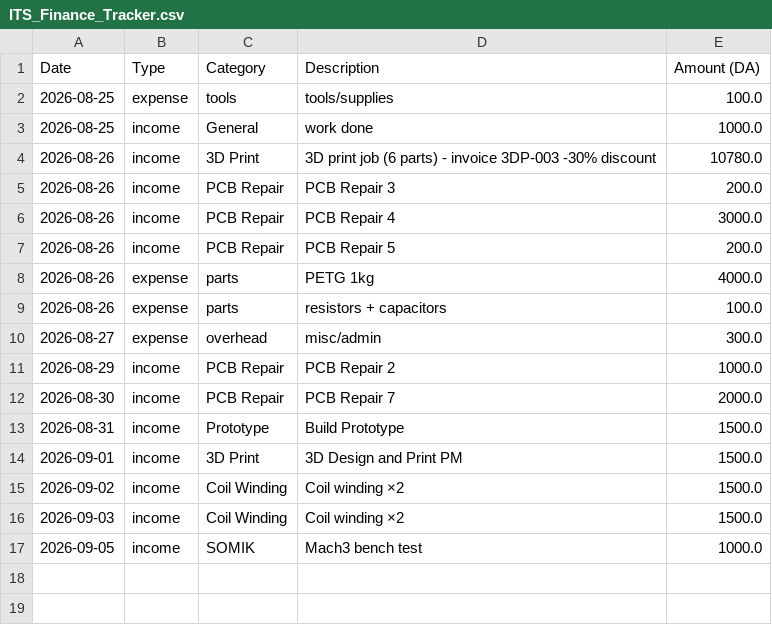
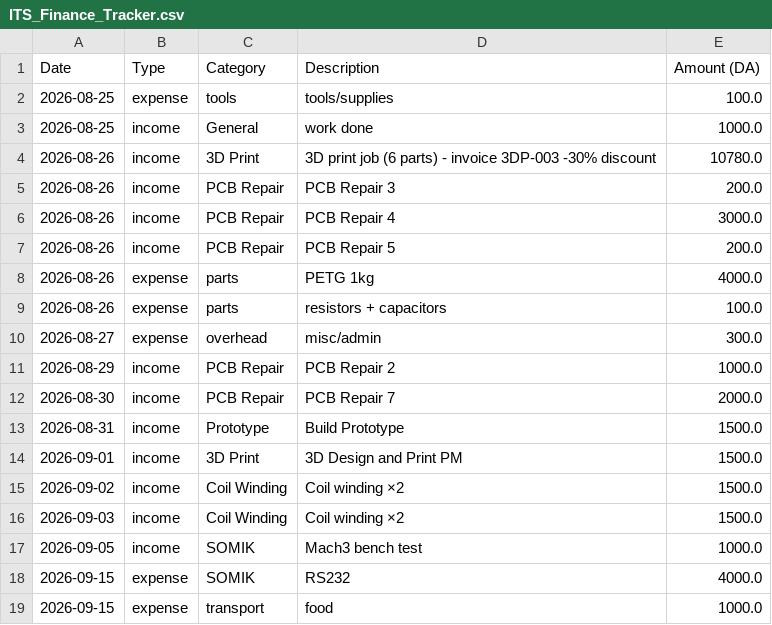
Before and after one commit to KhemisAakram/ITS-Industrial-Technology-Solutions, a CSV file: documents/05_Financial/ITS_Finance_Tracker.csv, drawn as a sheet.

```diff
--- a/documents/05_Financial/ITS_Finance_Tracker.csv
+++ b/documents/05_Financial/ITS_Finance_Tracker.csv
@@ -17 +17,3 @@ Date,Type,Category,Description,Amount (DA)
 2026-09-05,income,SOMIK,Mach3 bench test,1000.0
+2026-09-15,expense,SOMIK,RS232,4000.0
+2026-09-15,expense,transport,food,1000.0
```
Also changed, not shown: 1 other file.
